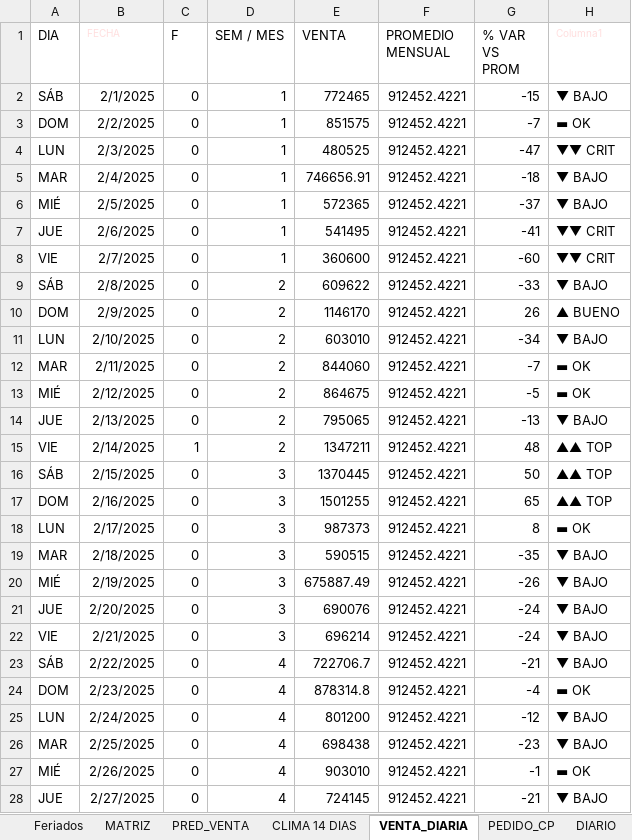
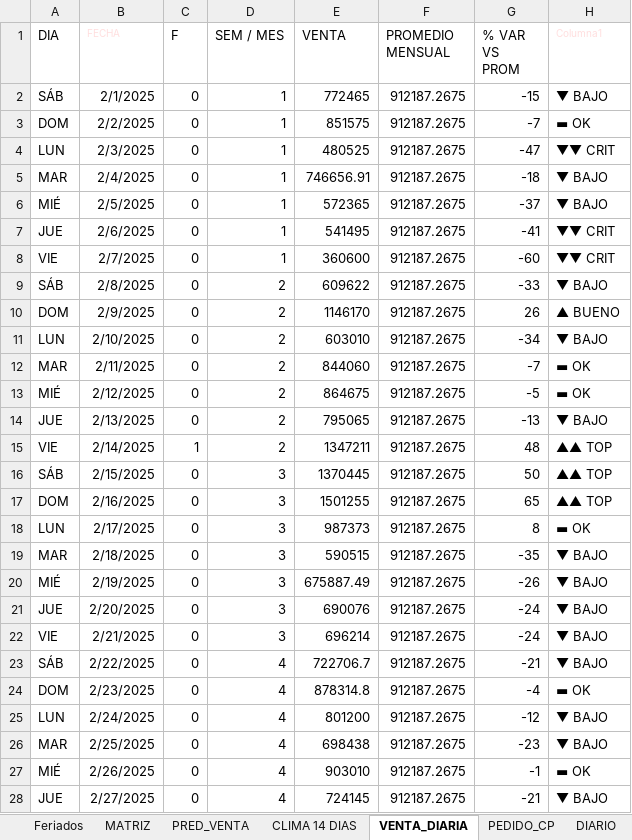
Before and after one commit to nicolasvitale8-svg/PITONISA, an Excel workbook: PITONISA.xlsx, sheet VENTA_DIARIA, drawn as a sheet; only a part is shown; values as stored, in another font and other column widths than the file's, no borders; table styles not drawn; the diff covers the shown part only; the diff names each change by its address in the sheet, - before the commit and + after, or states it on an @@ line.

```diff
--- a/PITONISA.xlsx (sheet VENTA_DIARIA)
+++ b/PITONISA.xlsx (sheet VENTA_DIARIA)
-F2:F28 (PROMEDIO MENSUAL): 912452.4221
+F2:F28 (PROMEDIO MENSUAL): 912187.2675
```
Also changed, not shown: 223 edited cells elsewhere in this sheet, sheet DIARIO, sheet PRED_VENTA, other sheet tabs, 7 other files.
